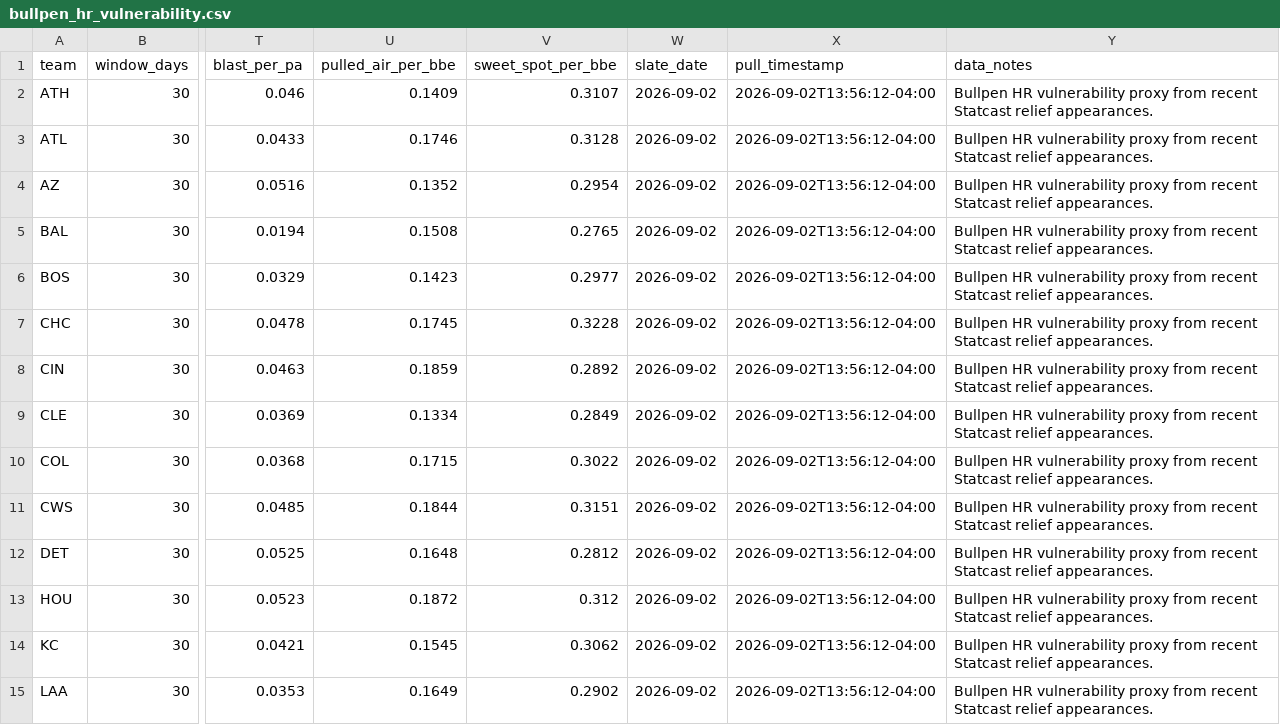
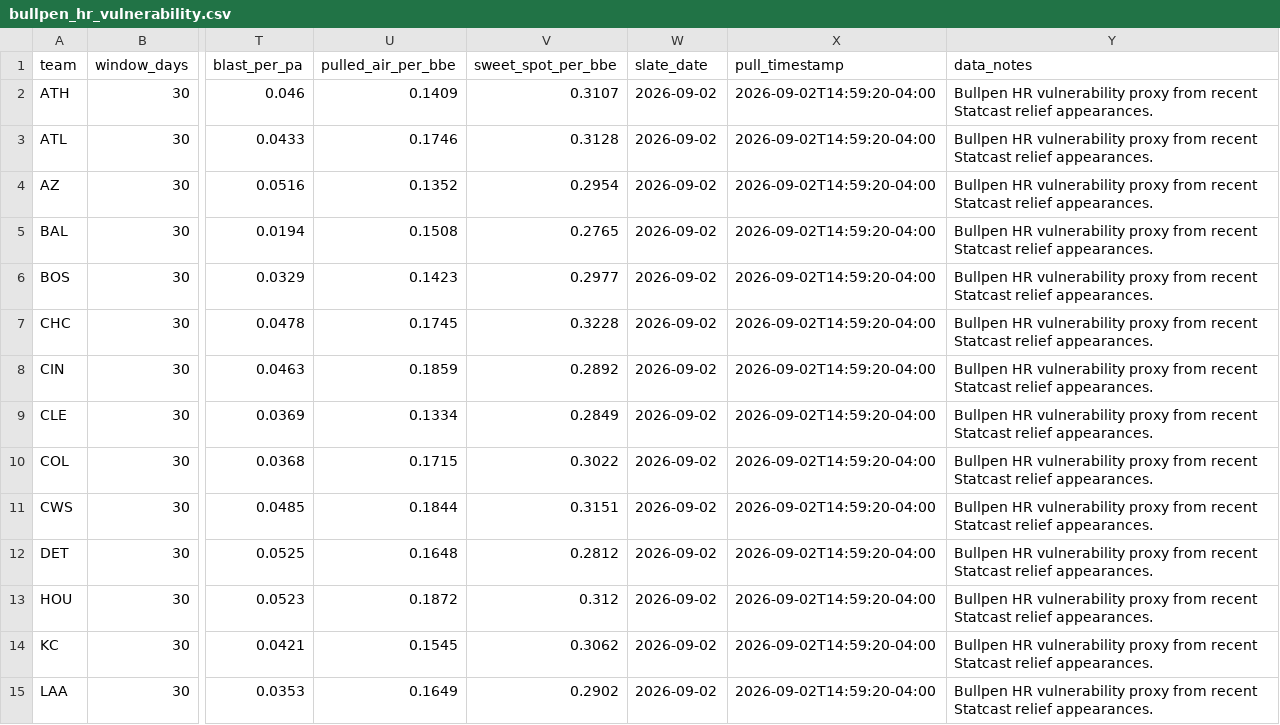
Before and after one commit to ryanjcosborne-ai/mlb-hr-data-pipeline, a CSV file: data/bullpen_hr_vulnerability.csv, drawn as a sheet; only a part is shown, gaps mark what is left out; the diff covers the shown part only; the diff names each change by its address in the sheet, - before the commit and + after, or states it on an @@ line.

```diff
--- a/data/bullpen_hr_vulnerability.csv
+++ b/data/bullpen_hr_vulnerability.csv
-X2:X15 (pull_timestamp): 2026-09-02T13:56:12-04:00
+X2:X15 (pull_timestamp): 2026-09-02T14:59:20-04:00
```
Also changed, not shown: 16 edited cells elsewhere in this file, data/pitch_type_batter_damage.csv, data/pitch_type_pitcher_vulnerability.csv, 3 other files.
